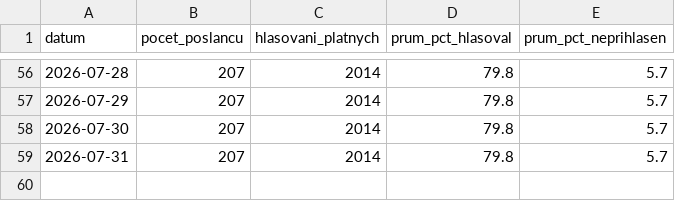
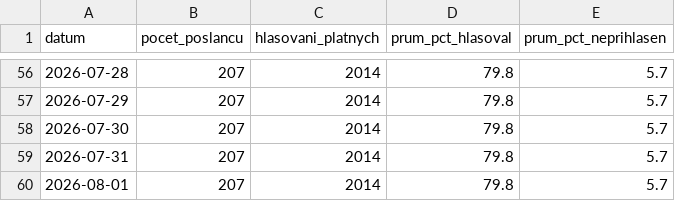
Before and after one commit to davidrynes/psp-hlasovani, a CSV file: data/history.csv, drawn as a sheet; only a part is shown, gaps mark what is left out; the diff names each change by its address in the sheet, - before the commit and + after, or states it on an @@ line.

```diff
--- a/data/history.csv
+++ b/data/history.csv
+row 60: 2026-08-01 | 207 | 2014 | 79.8 | 5.7
```
Also changed, not shown: 2 other files.
